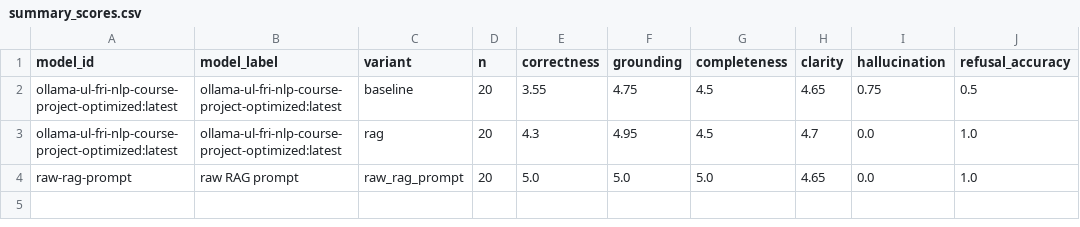
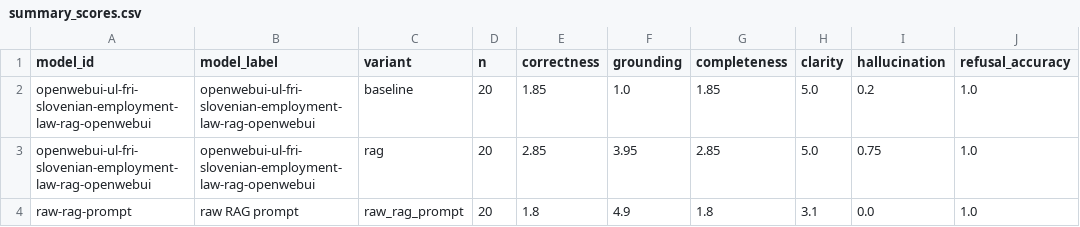
Before and after one commit to UL-FRI-NLP-Course/ul-fri-nlp-course-project-2025-2026-sickerthanasnicker, a CSV file: evaluation/results/summary_scores.csv, drawn as a sheet.

```diff
--- a/evaluation/results/summary_scores.csv
+++ b/evaluation/results/summary_scores.csv
@@ -1,4 +1,4 @@
 model_id,model_label,variant,n,correctness,grounding,completeness,clarity,hallucination,refusal_accuracy
-ollama-ul-fri-nlp-course-project-optimized:latest,ollama-ul-fri-nlp-course-project-optimized:latest,baseline,20,3.55,4.75,4.5,4.65,0.75,0.5
-ollama-ul-fri-nlp-course-project-optimized:latest,ollama-ul-fri-nlp-course-project-optimized:latest,rag,20,4.3,4.95,4.5,4.7,0.0,1.0
-raw-rag-prompt,raw RAG prompt,raw_rag_prompt,20,5.0,5.0,5.0,4.65,0.0,1.0
+openwebui-ul-fri-slovenian-employment-law-rag-openwebui,openwebui-ul-fri-slovenian-employment-law-rag-openwebui,baseline,20,1.85,1.0,1.85,5.0,0.2,1.0
+openwebui-ul-fri-slovenian-employment-law-rag-openwebui,openwebui-ul-fri-slovenian-employment-law-rag-openwebui,rag,20,2.85,3.95,2.85,5.0,0.75,1.0
+raw-rag-prompt,raw RAG prompt,raw_rag_prompt,20,1.8,4.9,1.8,3.1,0.0,1.0
```
Also changed, not shown: evaluation/results/optimization/optimization_summary.csv, 38 other files.
